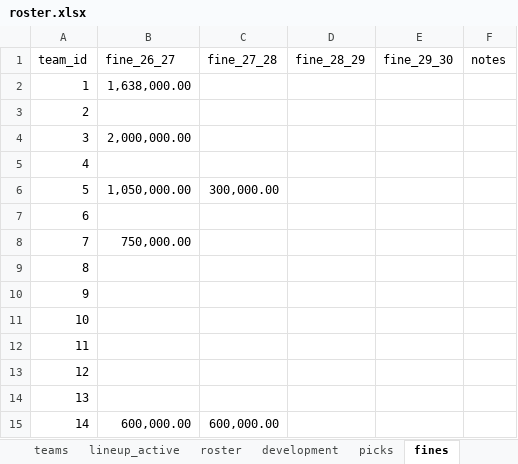
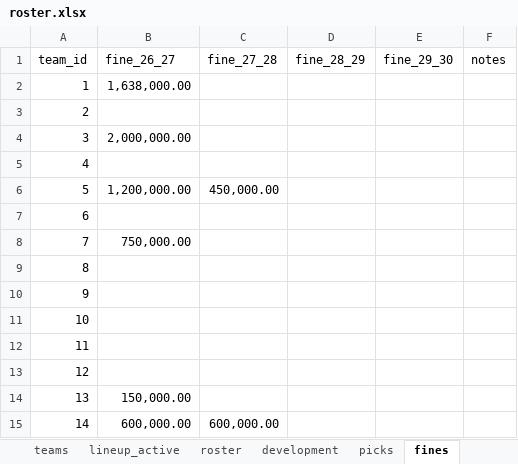
Before and after one commit to filipebrito23/Fantasy-unificado, an Excel workbook: roster.xlsx, sheet fines, drawn as a sheet; values as stored, in another font and other column widths than the file's, no borders; the diff names each change by its address in the sheet, - before the commit and + after, or states it on an @@ line.

```diff
--- a/roster.xlsx (sheet fines)
+++ b/roster.xlsx (sheet fines)
-B6 (fine_26_27): 1,050,000.00
+B6 (fine_26_27): 1,200,000.00
-C6 (fine_27_28): 300,000.00
+C6 (fine_27_28): 450,000.00
-B14 (fine_26_27): (empty)
+B14 (fine_26_27): 150,000.00
```
Also changed, not shown: sheet roster, formulas that keep their value, Lista.xlsx.
